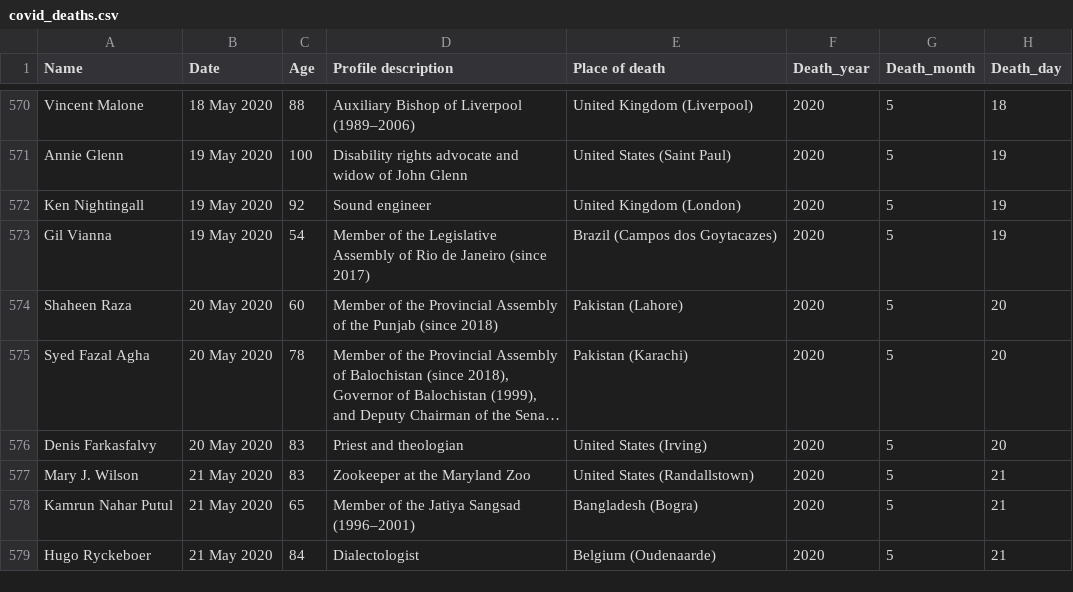
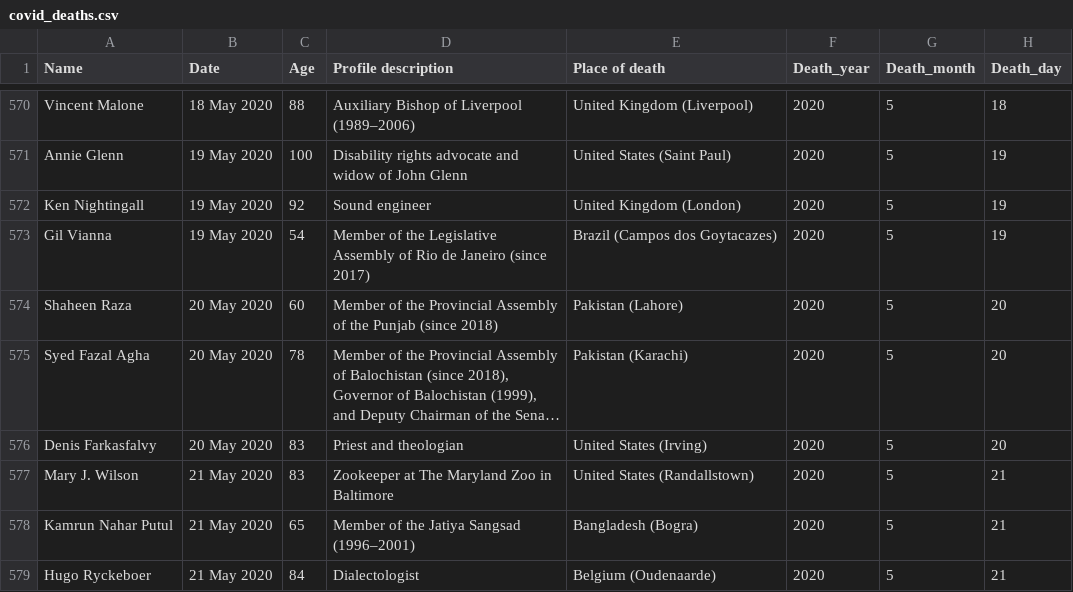
Before and after one commit to tunabellybella/wiki-scraper, a CSV file: covid_deaths.csv, drawn as a sheet; only a part is shown, gaps mark what is left out; long unchanged cells end in …; the diff names each change by its address in the sheet, - before the commit and + after, or states it on an @@ line.

```diff
--- a/covid_deaths.csv
+++ b/covid_deaths.csv
-D577 (Profile description): Zookeeper at the Maryland Zoo
+D577 (Profile description): Zookeeper at The Maryland Zoo in Baltimore
```
